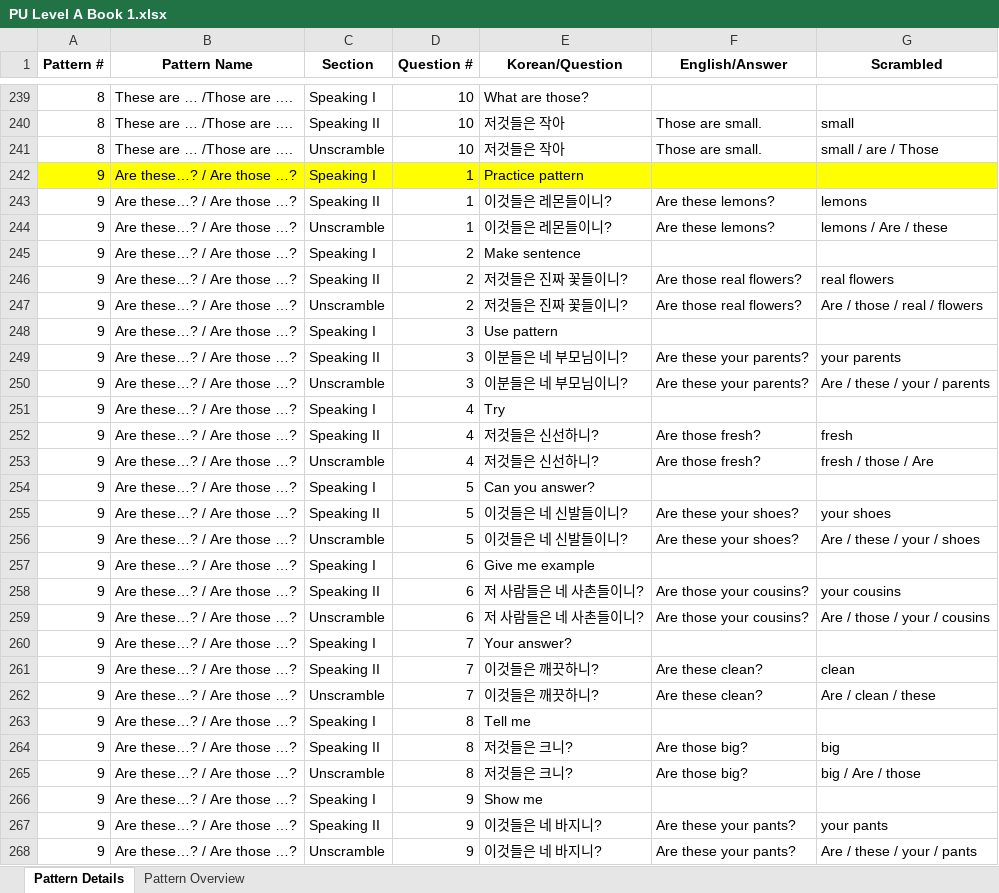
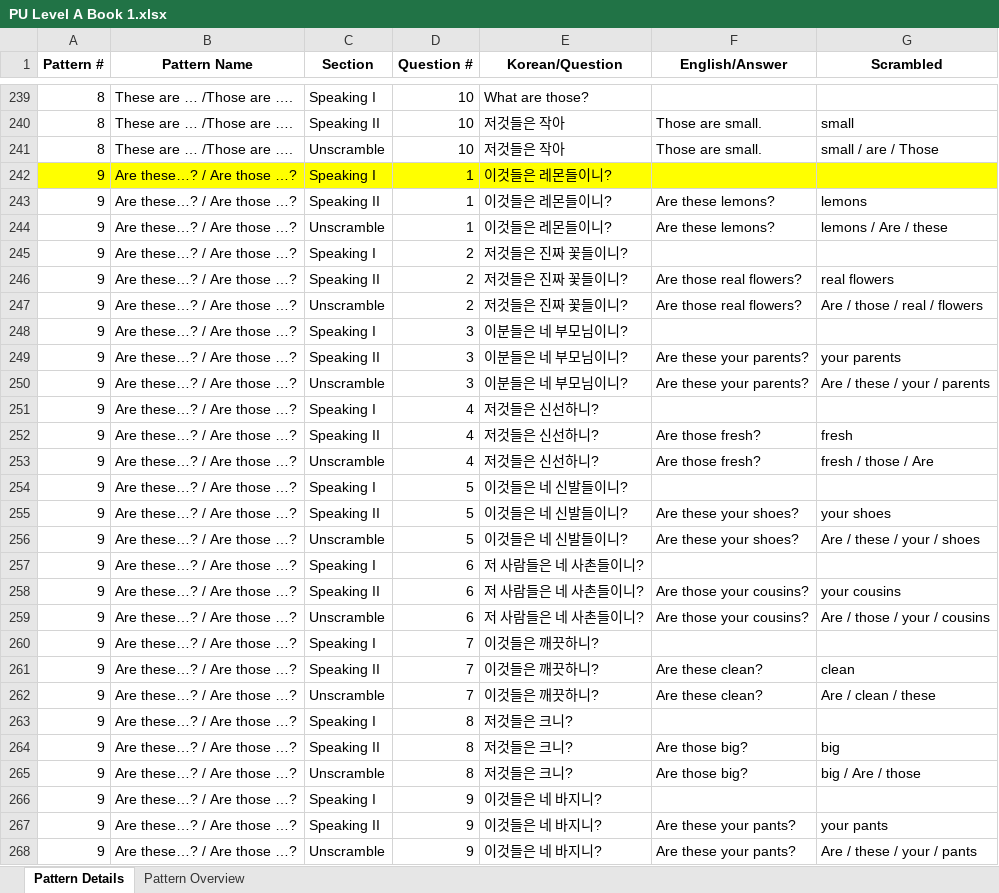
Before and after one commit to JustinJ90/worksheet-vercel, an Excel workbook: databases/PU Level A Book 1.xlsx, sheet Pattern Details, drawn as a sheet; only a part is shown, gaps mark what is left out; values as stored, in another font and other column widths than the file's, no borders; the diff covers the shown part only; the diff names each change by its address in the sheet, - before the commit and + after, or states it on an @@ line.

```diff
--- a/databases/PU Level A Book 1.xlsx (sheet Pattern Details)
+++ b/databases/PU Level A Book 1.xlsx (sheet Pattern Details)
-E242 (Korean/Question): Practice pattern
+E242 (Korean/Question): 이것들은 레몬들이니?
-E245 (Korean/Question): Make sentence
+E245 (Korean/Question): 저것들은 진짜 꽃들이니?
-E248 (Korean/Question): Use pattern
+E248 (Korean/Question): 이분들은 네 부모님이니?
-E251 (Korean/Question): Try
+E251 (Korean/Question): 저것들은 신선하니?
-E254 (Korean/Question): Can you answer?
+E254 (Korean/Question): 이것들은 네 신발들이니?
-E257 (Korean/Question): Give me example
+E257 (Korean/Question): 저 사람들은 네 사촌들이니?
-E260 (Korean/Question): Your answer?
+E260 (Korean/Question): 이것들은 깨끗하니?
-E263 (Korean/Question): Tell me
+E263 (Korean/Question): 저것들은 크니?
-E266 (Korean/Question): Show me
+E266 (Korean/Question): 이것들은 네 바지니?
```
Also changed, not shown: 31 edited cells elsewhere in this sheet.
